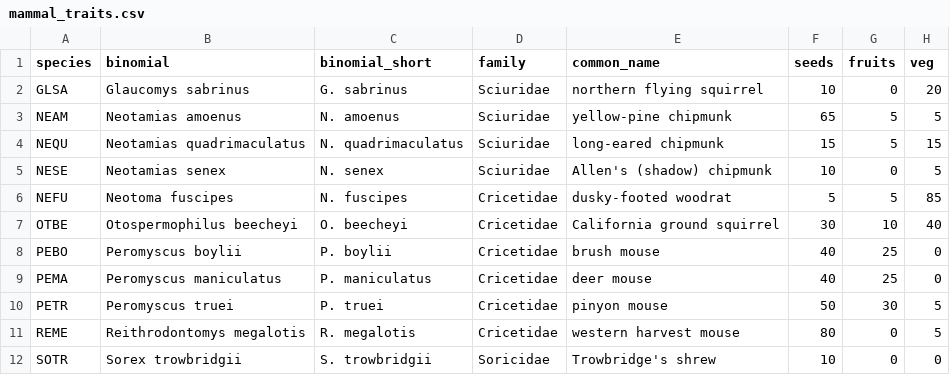
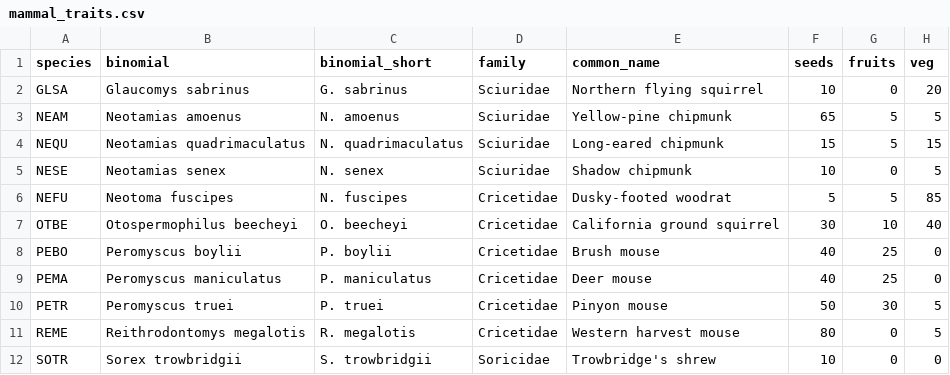
Before and after one commit to katekathrynkat/smammunity, a CSV file: raw_data/lit_data/mammal_traits.csv, drawn as a sheet; only a part is shown; the diff names each change by its address in the sheet, - before the commit and + after, or states it on an @@ line.

```diff
--- a/raw_data/lit_data/mammal_traits.csv
+++ b/raw_data/lit_data/mammal_traits.csv
-E2 (common_name): northern flying squirrel
+E2 (common_name): Northern flying squirrel
-E3 (common_name): yellow-pine chipmunk
+E3 (common_name): Yellow-pine chipmunk
-E4 (common_name): long-eared chipmunk
+E4 (common_name): Long-eared chipmunk
-E5 (common_name): Allen's (shadow) chipmunk
+E5 (common_name): Shadow chipmunk
-E6 (common_name): dusky-footed woodrat
+E6 (common_name): Dusky-footed woodrat
-E8 (common_name): brush mouse
+E8 (common_name): Brush mouse
-E9 (common_name): deer mouse
+E9 (common_name): Deer mouse
-E10 (common_name): pinyon mouse
+E10 (common_name): Pinyon mouse
-E11 (common_name): western harvest mouse
+E11 (common_name): Western harvest mouse
```
Also changed, not shown: output_data/smamms.csv, output_data/unique_smamms.csv, 23 other files.
